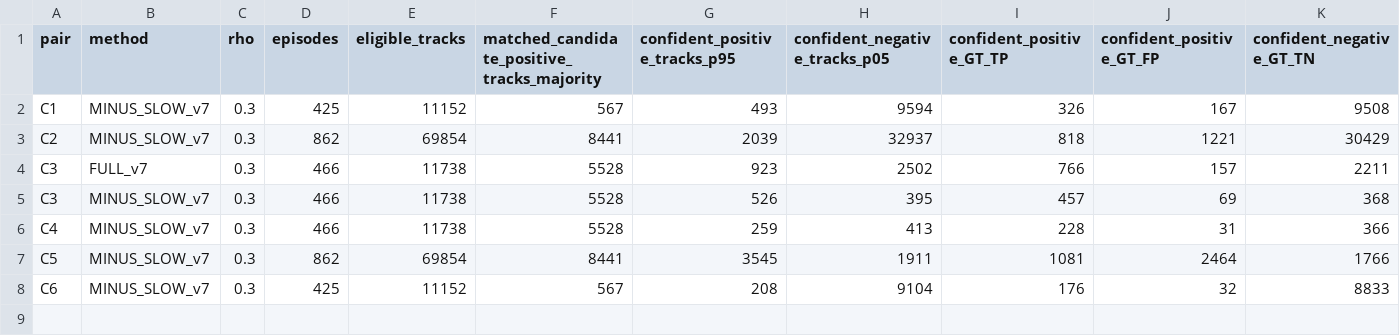
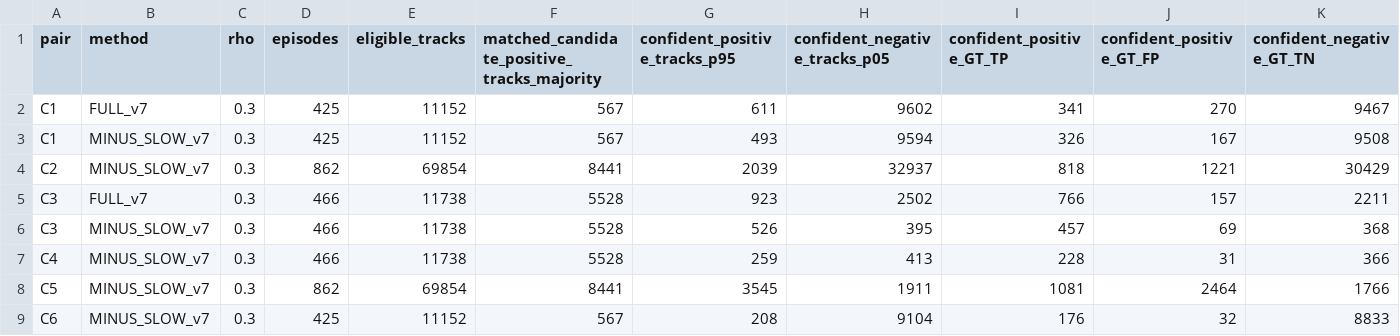
Before and after one commit to LYQ1107/TTA-RMOT, a CSV file: results/presence_active/redesign_v7/final_confidence.csv, drawn as a sheet; only a part is shown; rows hold the shown columns only; the diff names each change by its address in the sheet, - before the commit and + after, or states it on an @@ line.

```diff
--- a/results/presence_active/redesign_v7/final_confidence.csv
+++ b/results/presence_active/redesign_v7/final_confidence.csv
+row 2: C1 | FULL_v7 | 0.3 | 425 | 11152 | 567 | 611 | 9602 | 341 | 270 | 9467
```
Also changed, not shown: results/presence_active/redesign_v7/costs.csv, results/presence_active/redesign_v7/eb_stream.csv, 22 other files.
